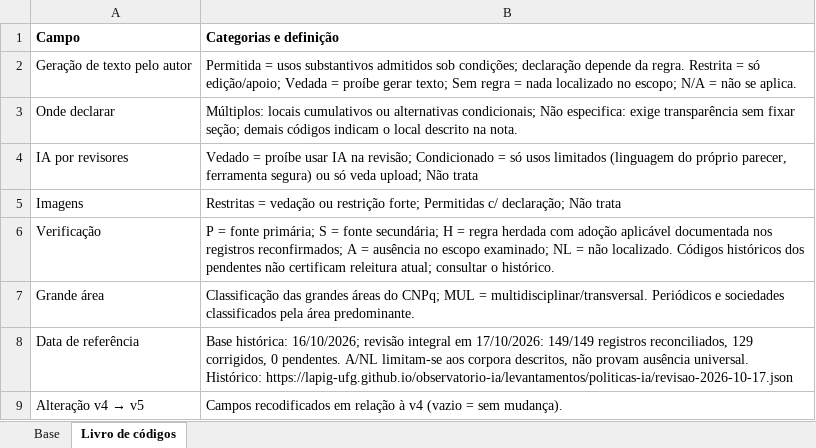
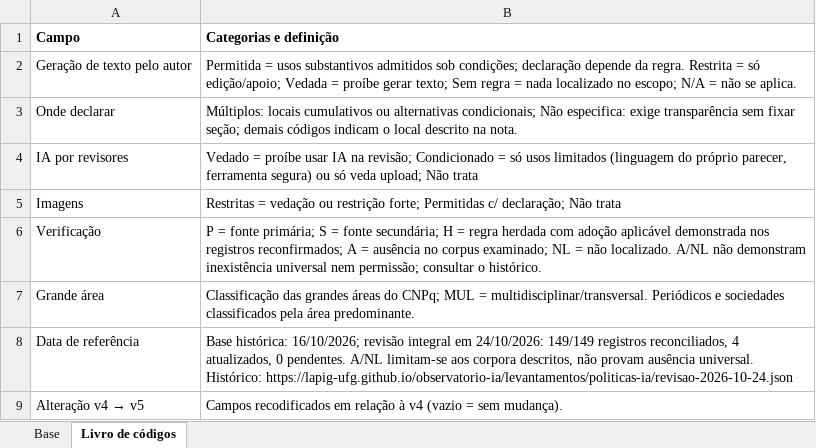
Before and after one commit to lapig-ufg/observatorio-ia, an Excel workbook: public/levantamentos/politicas-ia/base-politicas-ia-2026-10.xlsx, sheet Livro de códigos, drawn as a sheet; values as stored, in another font and other column widths than the file's, no borders; the diff names each change by its address in the sheet, - before the commit and + after, or states it on an @@ line.

Commit message:
Atualiza auditoria semanal de políticas e exports PT/EN em 24/10

```diff
--- a/public/levantamentos/politicas-ia/base-politicas-ia-2026-10.xlsx (sheet Livro de códigos)
+++ b/public/levantamentos/politicas-ia/base-politicas-ia-2026-10.xlsx (sheet Livro de códigos)
-B6 (Categorias e definição): …adoção aplicável documentada nos registros reconfirmados; A = ausência no escopo examinado; NL = não localizado. Códigos históricos dos pendentes não certificam releitura atual; consultar o…
+B6 (Categorias e definição): …adoção aplicável demonstrada nos registros reconfirmados; A = ausência no corpus examinado; NL = não localizado. A/NL não demonstram inexistência universal nem permissão; consultar o…
-B8 (Categorias e definição): …integral em 17/10/2026: 149/149 registros reconciliados, 129 corrigidos, 0 pendentes. A/NL limitam-se aos corpora descritos, não provam ausência universal. Histórico: https://lapig-ufg.github.io/observatorio-ia/levantamentos/politicas-ia/revisao-2026-10-17.json
+B8 (Categorias e definição): …integral em 24/10/2026: 149/149 registros reconciliados, 4 atualizados, 0 pendentes. A/NL limitam-se aos corpora descritos, não provam ausência universal. Histórico: https://lapig-ufg.github.io/observatorio-ia/levantamentos/politicas-ia/revisao-2026-10-24.json
```
Also changed, not shown: sheet Base, public/levantamentos/politicas-ia/base-politicas-ia-2026-10-en.xlsx, 10 other files.
